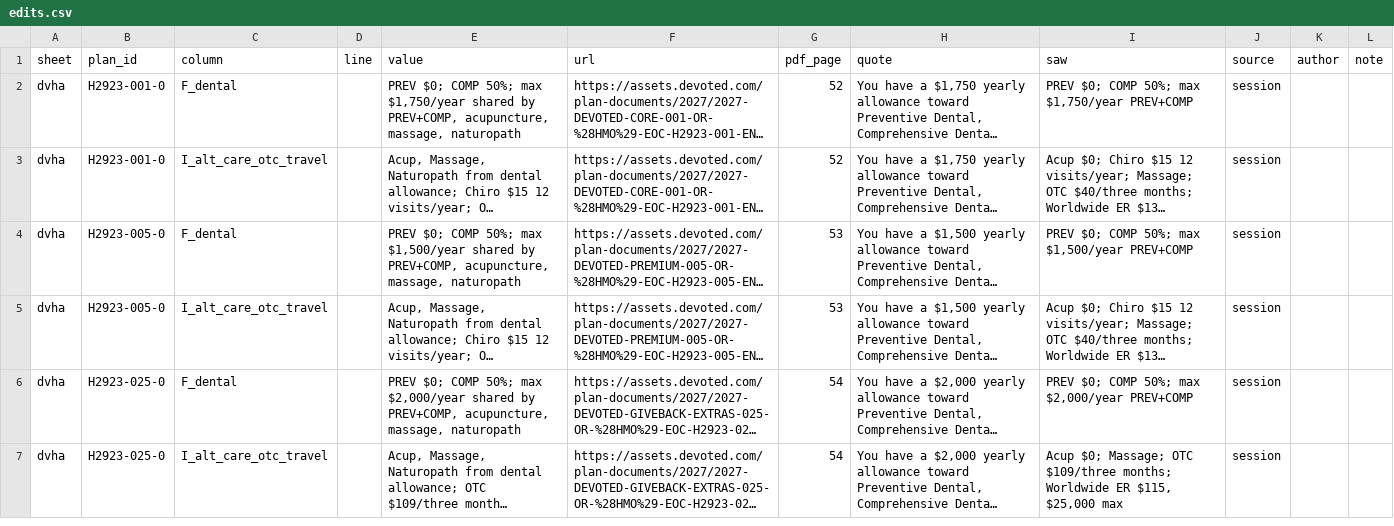
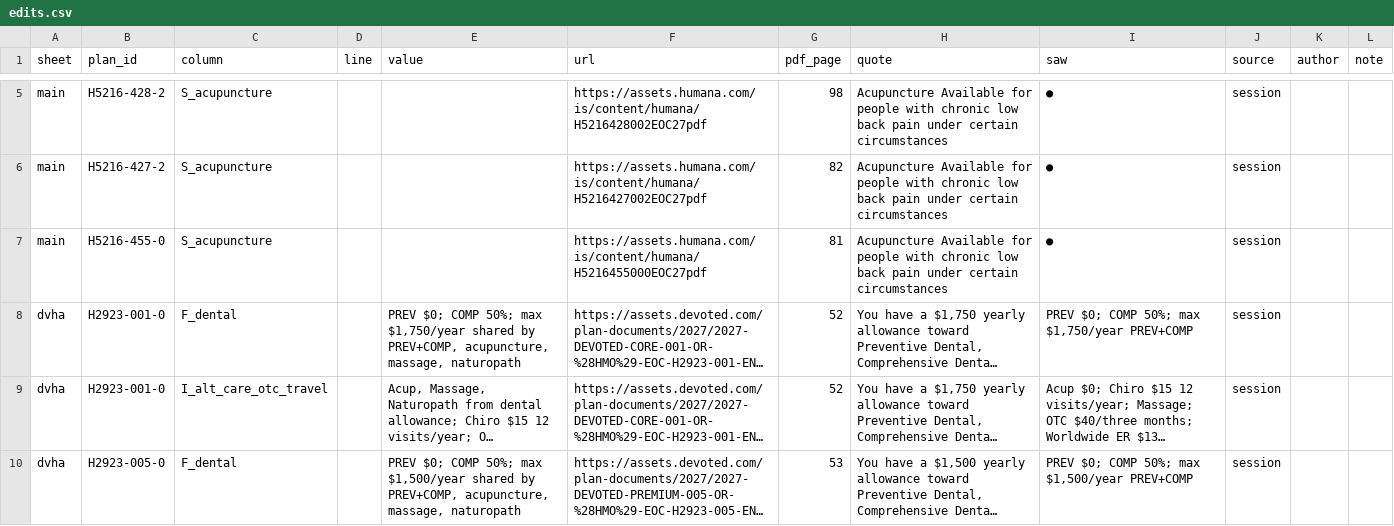
Before and after one commit to rosenhouse-bot-sandbox/shiba-data, a CSV file: data/2027/edits.csv, drawn as a sheet; only a part is shown, gaps mark what is left out; the shorter side is filled out with more unchanged rows; long unchanged cells end in …; the diff covers the shown part only; the diff names each change by its address in the sheet, - before the commit and + after, or states it on an @@ line.

```diff
--- a/data/2027/edits.csv
+++ b/data/2027/edits.csv
+row 5: main | H5216-428-2 | S_acupuncture |  |  | https://assets.humana.com/is/content/humana/H5216428002EOC27pdf | 98 | Acupuncture Available for people with chronic low back pain under certain circumstances | ● | session
+row 6: main | H5216-427-2 | S_acupuncture |  |  | https://assets.humana.com/is/content/humana/H5216427002EOC27pdf | 82 | Acupuncture Available for people with chronic low back pain under certain circumstances | ● | session
+row 7: main | H5216-455-0 | S_acupuncture |  |  | https://assets.humana.com/is/content/humana/H5216455000EOC27pdf | 81 | Acupuncture Available for people with chronic low back pain under certain circumstances | ● | session
```
Also changed, not shown: 7 added rows elsewhere in this file.
